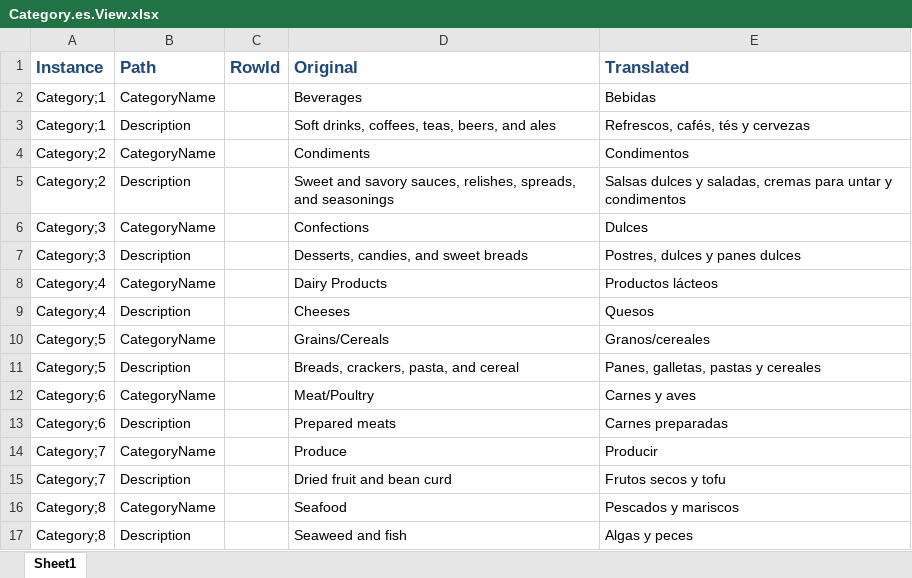
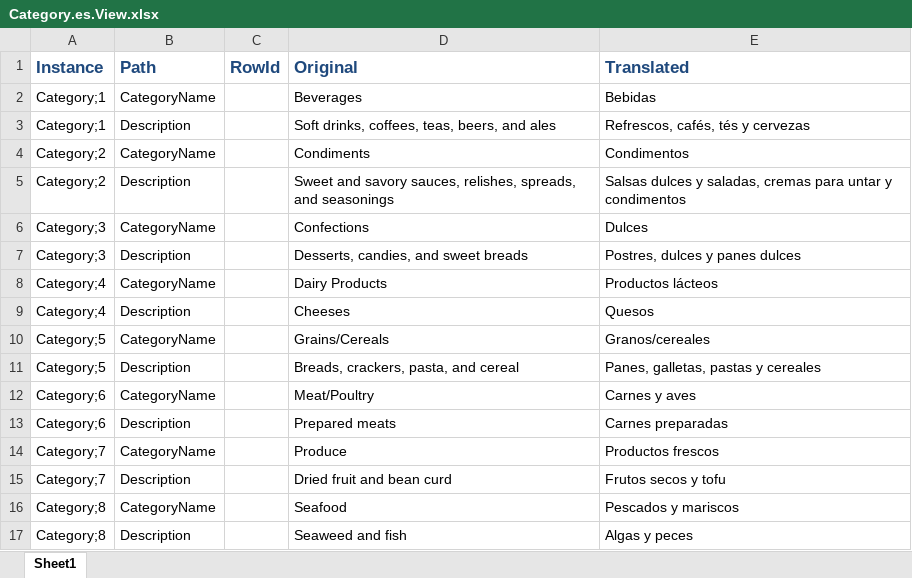
Before and after one commit to signumsoftware/southwind, an Excel workbook: Southwind.Terminal/InstanceTranslations/Category.es.View.xlsx, sheet Sheet1, drawn as a sheet; values as stored, in another font and other column widths than the file's, no borders; the diff names each change by its address in the sheet, - before the commit and + after, or states it on an @@ line.

```diff
--- a/Southwind.Terminal/InstanceTranslations/Category.es.View.xlsx (sheet Sheet1)
+++ b/Southwind.Terminal/InstanceTranslations/Category.es.View.xlsx (sheet Sheet1)
-E14 (Translated): Producir
+E14 (Translated): Productos frescos
```
Also changed, not shown: 10 other files.
